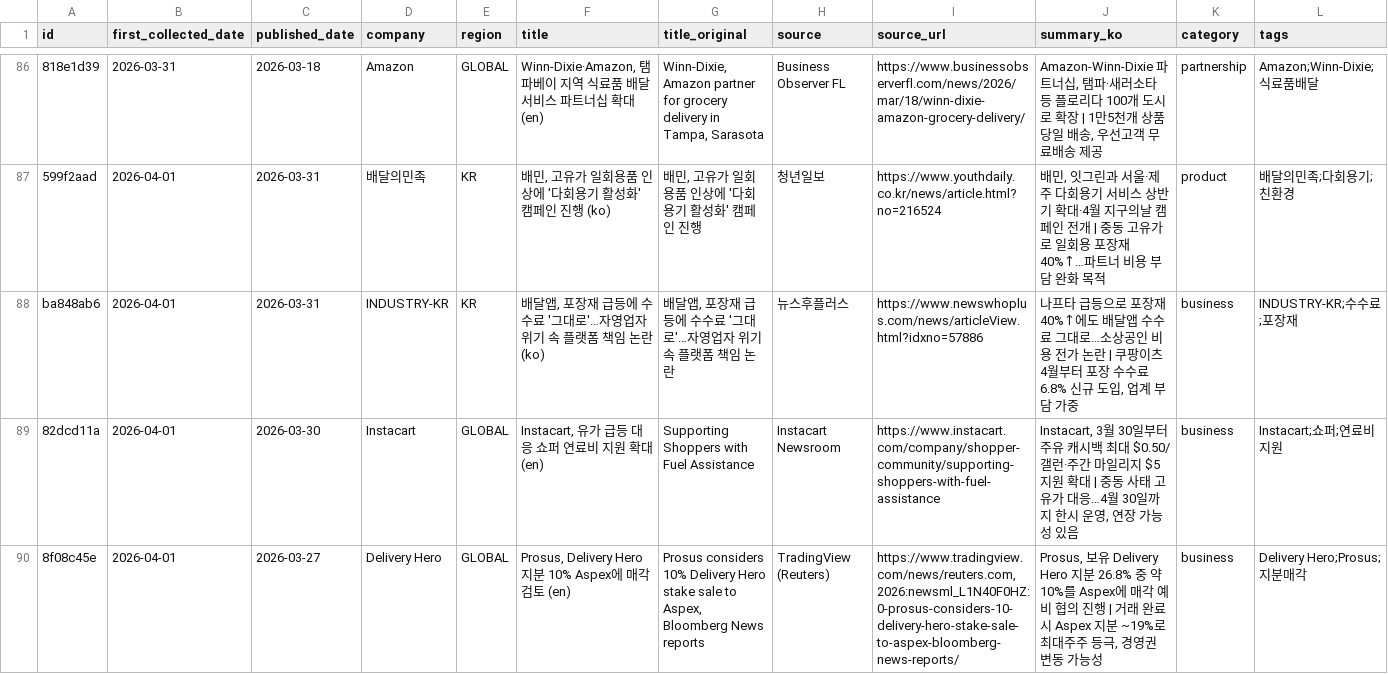
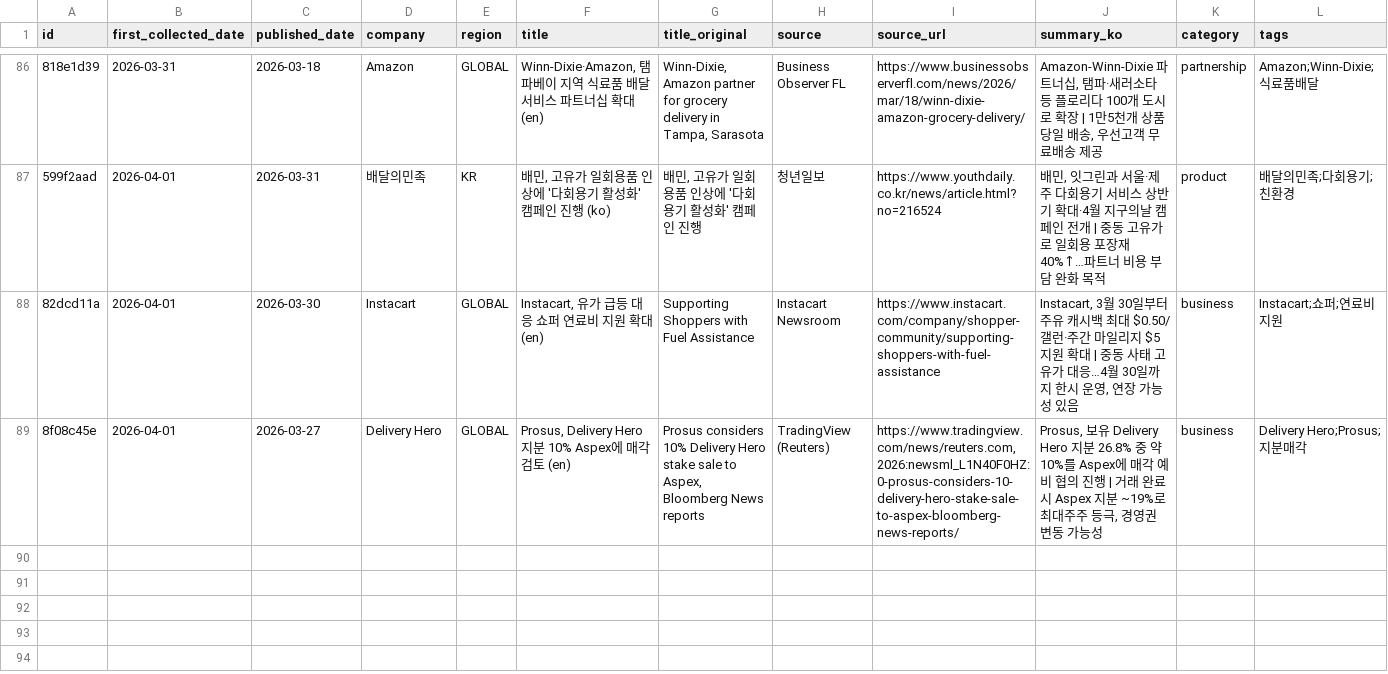
Before and after one commit to mafleur/baemin-product-insight-news-scraping, a CSV file: food_news_db.csv, drawn as a sheet; only a part is shown, gaps mark what is left out; the diff names each change by its address in the sheet, - before the commit and + after, or states it on an @@ line.

```diff
--- a/food_news_db.csv
+++ b/food_news_db.csv
-row 88: ba848ab6 | 2026-04-01 | 2026-03-31 | INDUSTRY-KR | KR | 배달앱, 포장재 급등에 수수료 '그대로'…자영업자 위기 속 플랫폼 책임 논란 (ko) | 배달앱, 포장재 급등에 수수료 '그대로'…자영업자 위기 속 플랫폼 책임 논란 | 뉴스후플러스 | https://www.newswhoplus.com/news/articleView.html?idxno=57886 | 나프타 급등으로 포장재 40%↑에도 배달앱 수수료 그대로…소상공인 비용 전가 논란 | 쿠팡이츠 4월부터 포장 수수료 6.8% 신규 도입, 업계 부담 가중 | business | INDUSTRY-KR;수수료;포장재
```
